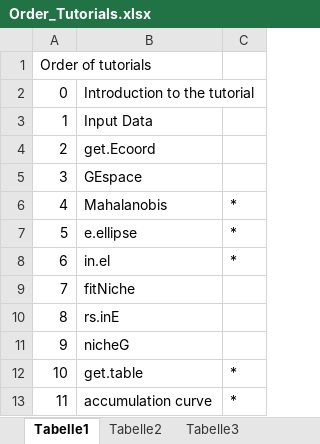
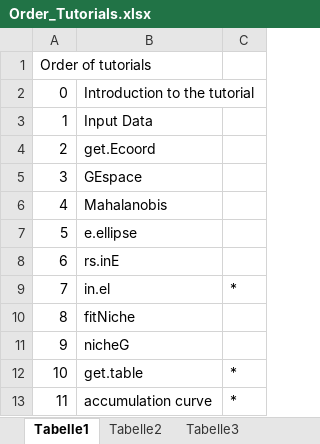
Before and after one commit to LauraJim/NicheModeling, an Excel workbook: Order_Tutorials.xlsx, sheet Tabelle1, drawn as a sheet; values as stored, in another font and other column widths than the file's, no borders; the diff names each change by its address in the sheet, - before the commit and + after, or states it on an @@ line.

Commit message:
modified order of tutorials

```diff
--- a/Order_Tutorials.xlsx (sheet Tabelle1)
+++ b/Order_Tutorials.xlsx (sheet Tabelle1)
-C6:C8: *
+C6:C8: (empty)
-B8: in.el
+B8: rs.inE
-B9: fitNiche
+B9: in.el
-C9: (empty)
+C9: *
-B10: rs.inE
+B10: fitNiche
```
